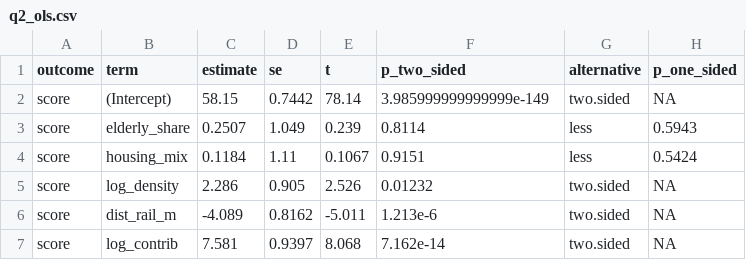
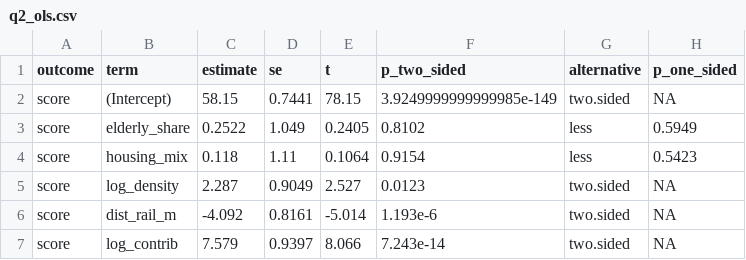
Before and after one commit to Etheo97127/tba4220-tp-geospatial-accessibility-analysis, a CSV file: outputs/tables/q2_ols.csv, drawn as a sheet.

```diff
--- a/outputs/tables/q2_ols.csv
+++ b/outputs/tables/q2_ols.csv
@@ -1,7 +1,7 @@
 outcome,term,estimate,se,t,p_two_sided,alternative,p_one_sided
-score,(Intercept),58.15,0.7442,78.14,3.985999999999999e-149,two.sided,NA
-score,elderly_share,0.2507,1.049,0.239,0.8114,less,0.5943
-score,housing_mix,0.1184,1.11,0.1067,0.9151,less,0.5424
-score,log_density,2.286,0.905,2.526,0.01232,two.sided,NA
-score,dist_rail_m,-4.089,0.8162,-5.011,1.213e-6,two.sided,NA
-score,log_contrib,7.581,0.9397,8.068,7.162e-14,two.sided,NA
+score,(Intercept),58.15,0.7441,78.15,3.9249999999999985e-149,two.sided,NA
+score,elderly_share,0.2522,1.049,0.2405,0.8102,less,0.5949
+score,housing_mix,0.118,1.11,0.1064,0.9154,less,0.5423
+score,log_density,2.287,0.9049,2.527,0.0123,two.sided,NA
+score,dist_rail_m,-4.092,0.8161,-5.014,1.193e-6,two.sided,NA
+score,log_contrib,7.579,0.9397,8.066,7.243e-14,two.sided,NA
```
Also changed, not shown: data/external/rail_not_open.csv, data/processed/q2_residuals.csv, 13 other files.
